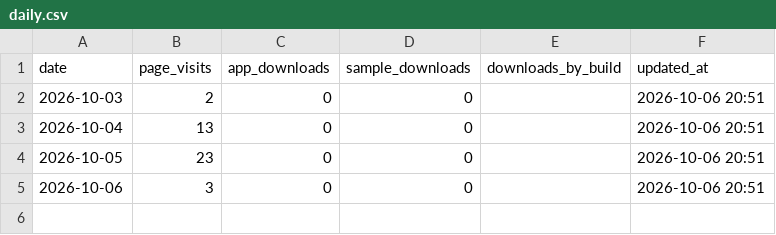
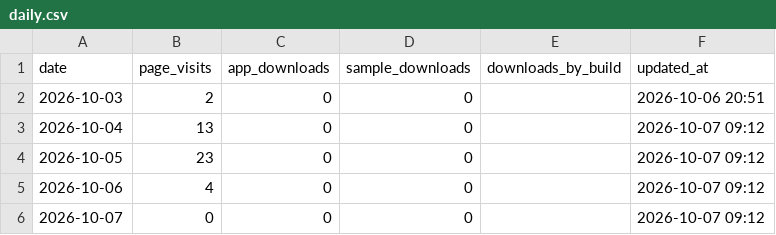
Before and after one commit to elfekimuhammed/Lightning_website, a CSV file: analytics/daily.csv, drawn as a sheet.

```diff
--- a/analytics/daily.csv
+++ b/analytics/daily.csv
@@ -2,4 +2,5 @@ date,page_visits,app_downloads,sample_downloads,downloads_by_build,updated_at
 2026-10-03,2,0,0,,2026-10-06 20:51
-2026-10-04,13,0,0,,2026-10-06 20:51
-2026-10-05,23,0,0,,2026-10-06 20:51
-2026-10-06,3,0,0,,2026-10-06 20:51
+2026-10-04,13,0,0,,2026-10-07 09:12
+2026-10-05,23,0,0,,2026-10-07 09:12
+2026-10-06,4,0,0,,2026-10-07 09:12
+2026-10-07,0,0,0,,2026-10-07 09:12
```
